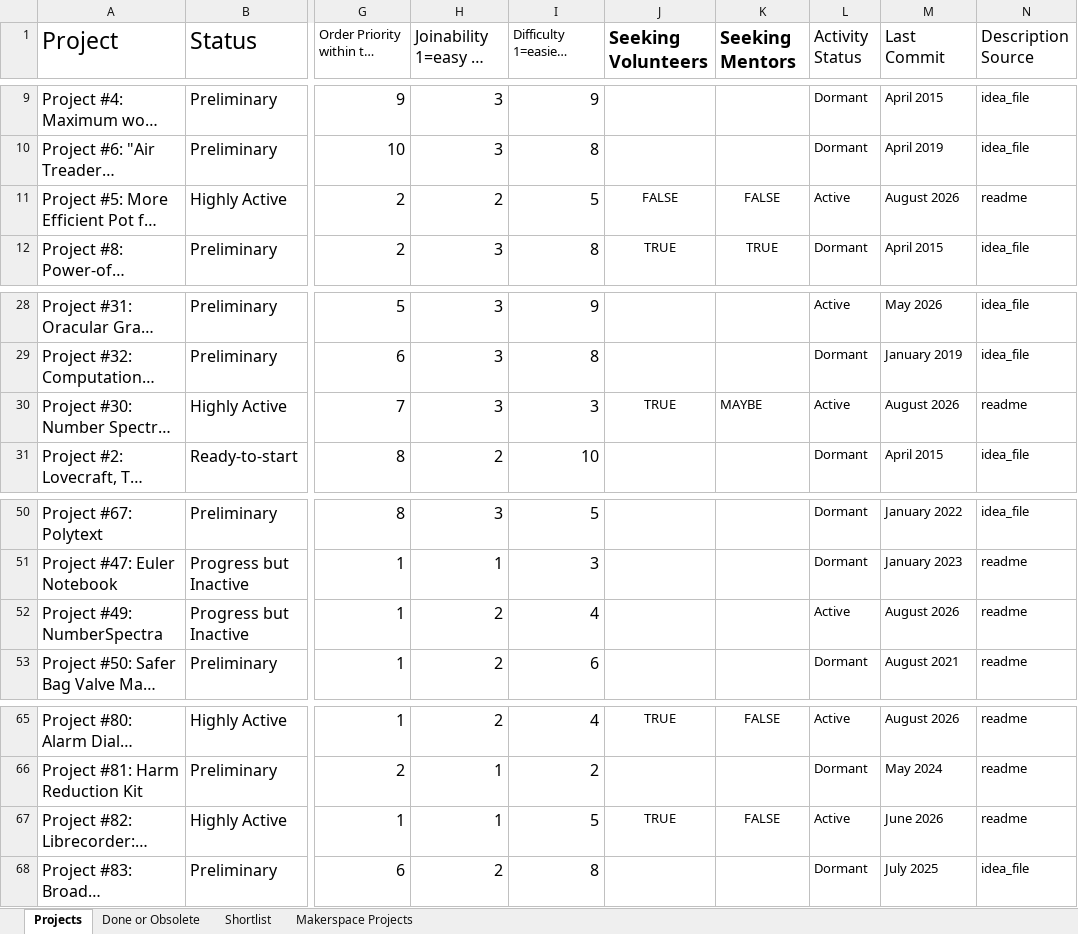
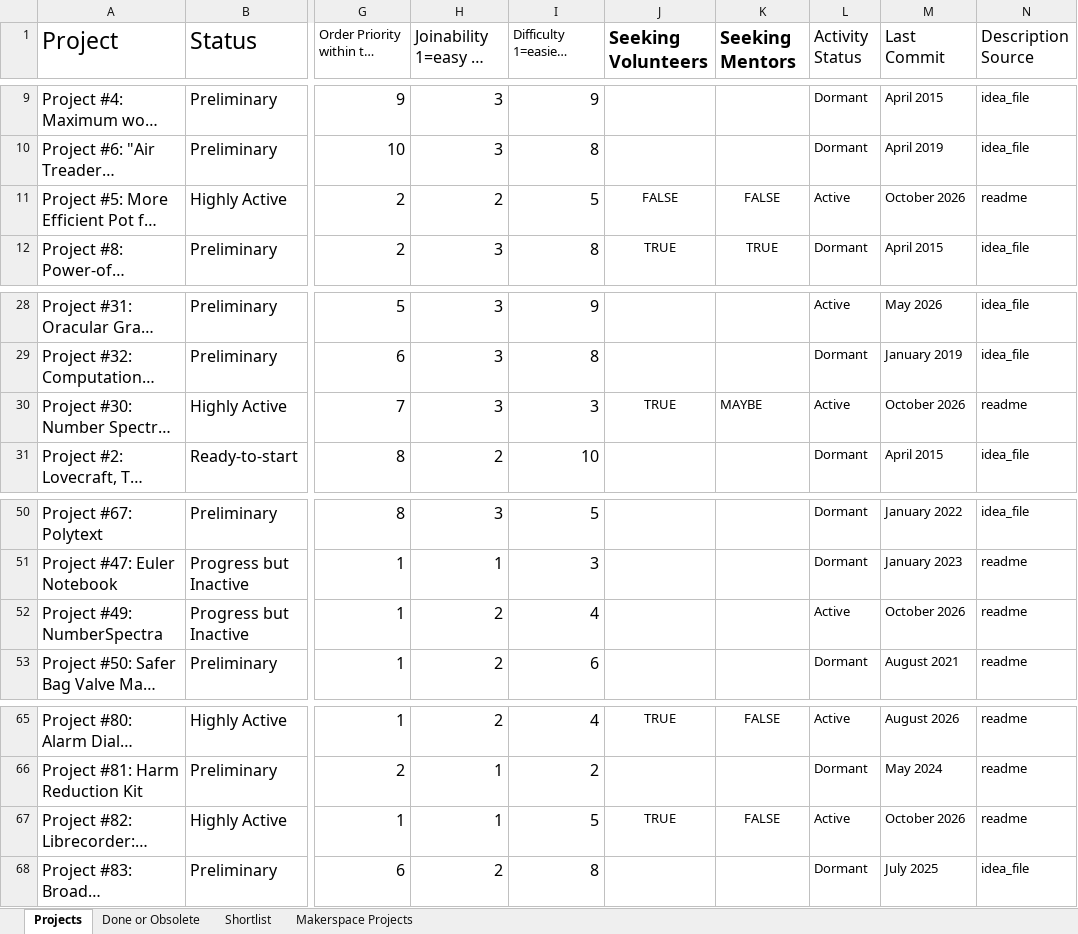
Before and after one commit to PubInv/Project-ChatBot, an Excel workbook: sources/Public Invention Projects.xlsx, sheet Projects, drawn as a sheet; only a part is shown, gaps mark what is left out; long unchanged cells end in …; values as stored, in another font and other column widths than the file's, no borders; charts and pictures not drawn; the diff names each change by its address in the sheet, - before the commit and + after, or states it on an @@ line.

```diff
--- a/sources/Public Invention Projects.xlsx (sheet Projects)
+++ b/sources/Public Invention Projects.xlsx (sheet Projects)
-M11 (Last Commit): August 2026
+M11 (Last Commit): October 2026
-M30 (Last Commit): August 2026
+M30 (Last Commit): October 2026
-M52 (Last Commit): August 2026
+M52 (Last Commit): October 2026
-M67 (Last Commit): June 2026
+M67 (Last Commit): October 2026
```
Also changed, not shown: 1 other file.
